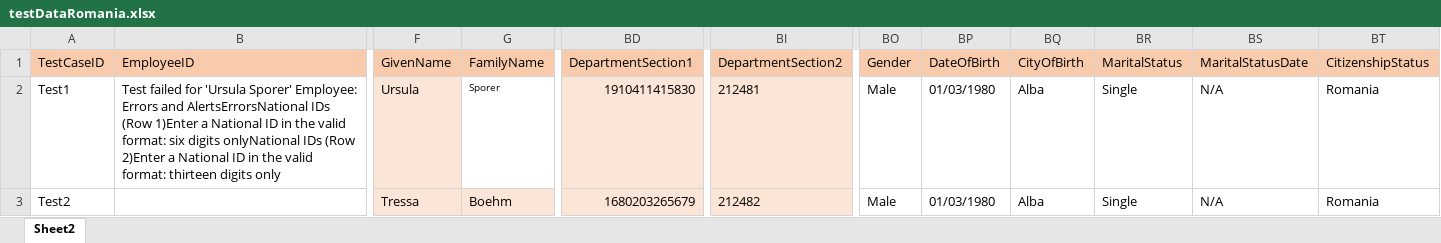
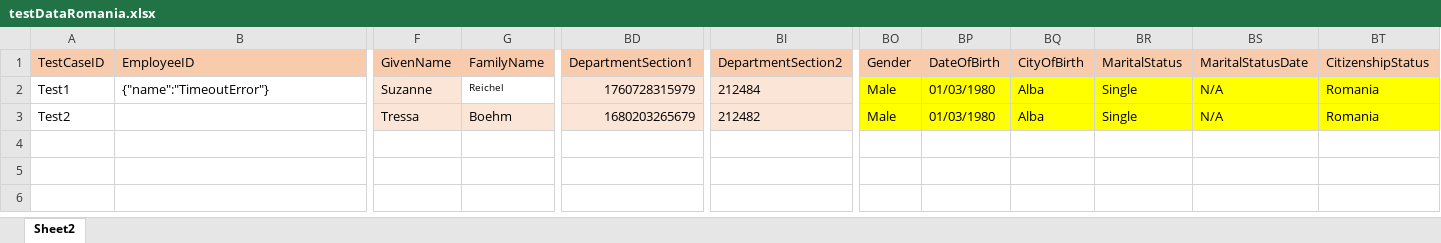
Before and after one commit to VasanthEzhilkumar/WorkdayRepo, an Excel workbook: Data/testDataRomania.xlsx, sheet Sheet2, drawn as a sheet; only a part is shown, gaps mark what is left out; values as stored, in another font and other column widths than the file's, no borders; the diff covers the shown part only; the diff names each change by its address in the sheet, - before the commit and + after, or states it on an @@ line.

```diff
--- a/Data/testDataRomania.xlsx (sheet Sheet2)
+++ b/Data/testDataRomania.xlsx (sheet Sheet2)
-B2 (EmployeeID): Test failed for 'Ursula Sporer' Employee: Errors and AlertsErrorsNational IDs (Row 1)Enter a National ID in the valid format: six digits onlyNational IDs (Row 2)Enter a National ID in the valid format: thirteen digits only
+B2 (EmployeeID): {"name":"TimeoutError"}
-F2 (GivenName): Ursula
+F2 (GivenName): Suzanne
-G2 (FamilyName): Sporer
+G2 (FamilyName): Reichel
-BD2 (DepartmentSection1): 1910411415830
+BD2 (DepartmentSection1): 1760728315979
-BI2 (DepartmentSection2): 212481
+BI2 (DepartmentSection2): 212484
-BO2:BT3 fill: none
+BO2:BT3 fill: #FFFF00
```
Also changed, not shown: cell formats elsewhere in this sheet, 8 other files.
